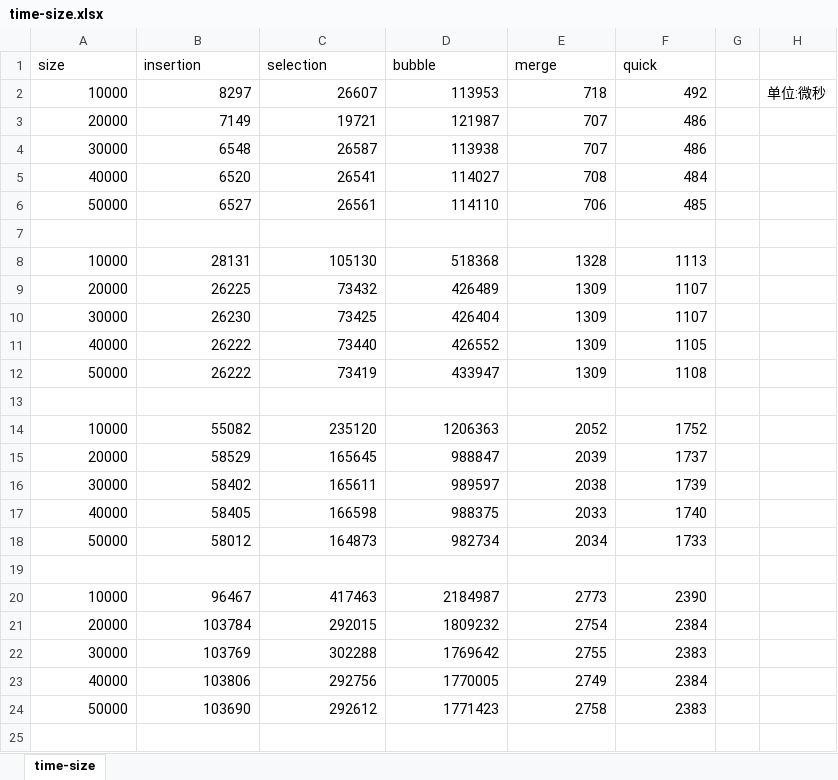
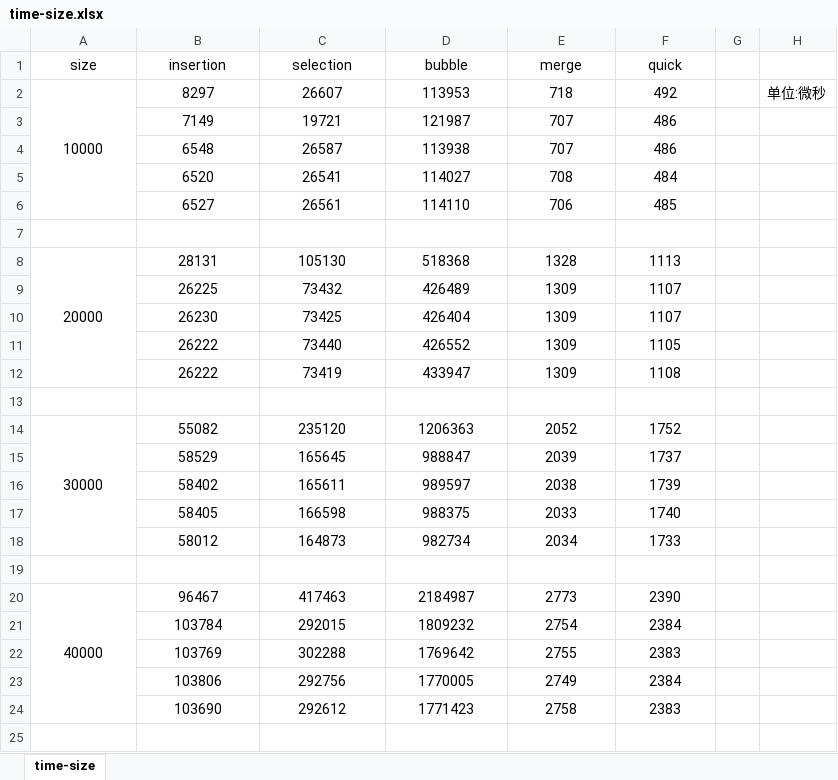
Before and after one commit to lingwm/SortingTechs, an Excel workbook: report/time-size.xlsx, sheet time-size, drawn as a sheet; only a part is shown; values as stored, in another font and other column widths than the file's, no borders; the diff covers the shown part only; the diff names each change by its address in the sheet, - before the commit and + after, or states it on an @@ line.

Commit message:
time*size report update

```diff
--- a/report/time-size.xlsx (sheet time-size)
+++ b/report/time-size.xlsx (sheet time-size)
-A1:F1 alignment: left
+A1:F1 alignment: center
-A2:F2 alignment: right
+A2:F2 alignment: center
+A2:A6 merged
-A3 (size): 20000
+A3 (size): (empty)
-B3:F6 alignment: right
+B3:F6 alignment: center
-A4 (size): 30000
+A4 (size): (empty)
-A5 (size): 40000
+A5 (size): (empty)
-A6 (size): 50000
+A6 (size): (empty)
-A8 (size): 10000
+A8 (size): 20000
-A8:F8 alignment: right
+A8:F8 alignment: center
+A8:A12 merged
-A9 (size): 20000
+A9 (size): (empty)
-B9:F12 alignment: right
+B9:F12 alignment: center
-A10 (size): 30000
+A10 (size): (empty)
-A11 (size): 40000
+A11 (size): (empty)
-A12 (size): 50000
+A12 (size): (empty)
-A14 (size): 10000
+A14 (size): 30000
-A14:F14 alignment: right
+A14:F14 alignment: center
+A14:A18 merged
-A15 (size): 20000
+A15 (size): (empty)
-B15:F18 alignment: right
+B15:F18 alignment: center
-A16 (size): 30000
+A16 (size): (empty)
-A17 (size): 40000
+A17 (size): (empty)
-A18 (size): 50000
+A18 (size): (empty)
-A20 (size): 10000
+A20 (size): 40000
-A20:F20 alignment: right
+A20:F20 alignment: center
+A20:A24 merged
-A21 (size): 20000
+A21 (size): (empty)
-B21:F24 alignment: right
+B21:F24 alignment: center
-A22 (size): 30000
+A22 (size): (empty)
-A23 (size): 40000
+A23 (size): (empty)
-A24 (size): 50000
+A24 (size): (empty)
```
Also changed, not shown: 11 edited cells, cell formats and merged cells elsewhere in this sheet.
